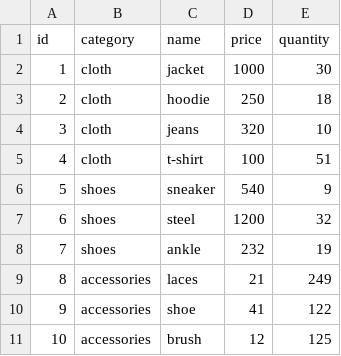
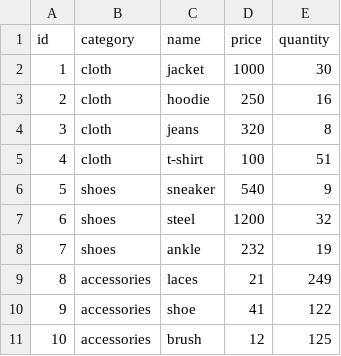
Before and after one commit to MikitaTsiarentsyeu/Md-PT1-50-22, a CSV file: Tasks/Buhayev/Task6/data.csv, drawn as a sheet.

Commit message:
update Task 6
That was really difficult and interesting =) I really hope that at least some of the changes have been made correctly and the quality of the code has improved.

Thank you for  patience :-)

```diff
--- a/Tasks/Buhayev/Task6/data.csv
+++ b/Tasks/Buhayev/Task6/data.csv
@@ -2,4 +2,4 @@ id,category,name,price,quantity
 1,cloth,jacket,1000,30
-2,cloth,hoodie,250,18
-3,cloth,jeans,320,10
+2,cloth,hoodie,250,16
+3,cloth,jeans,320,8
 4,cloth,t-shirt,100,51
```
Also changed, not shown: 4 other files.
